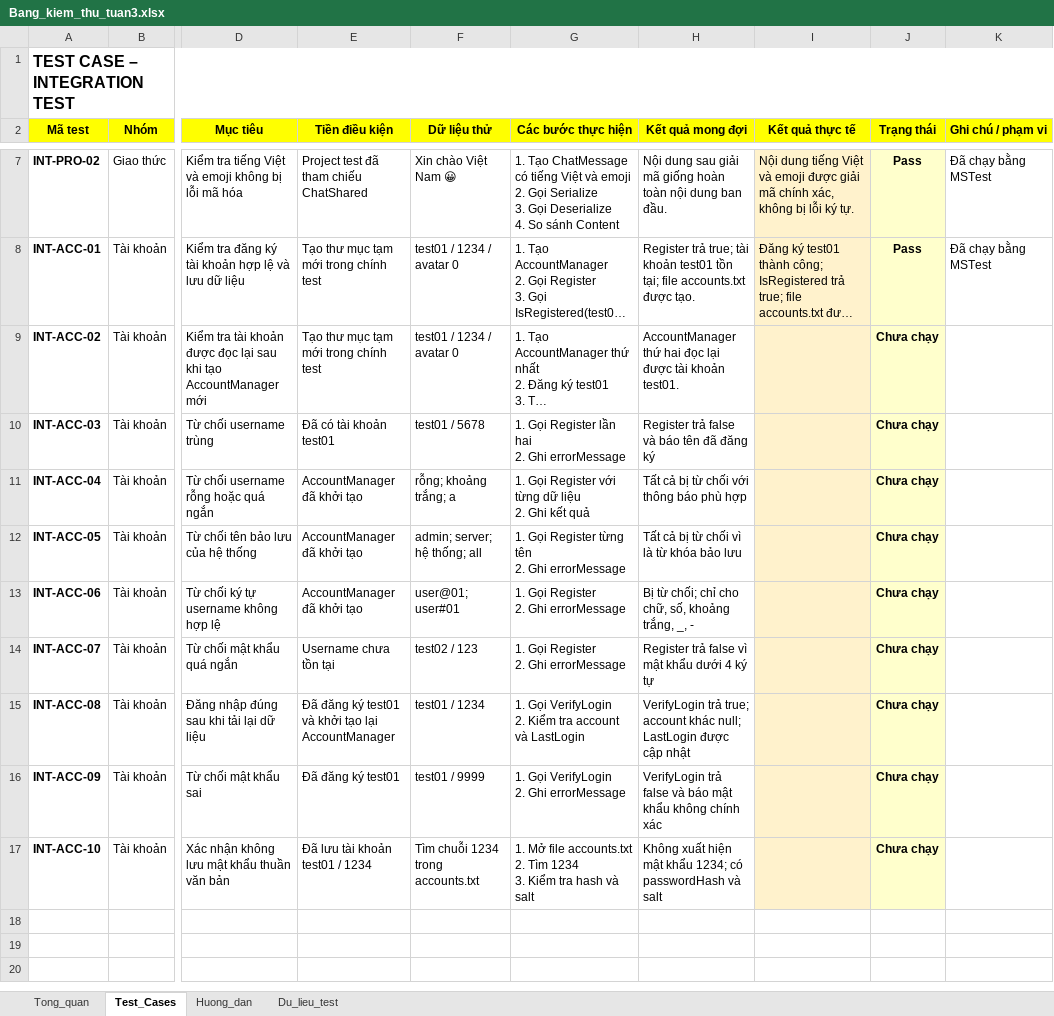
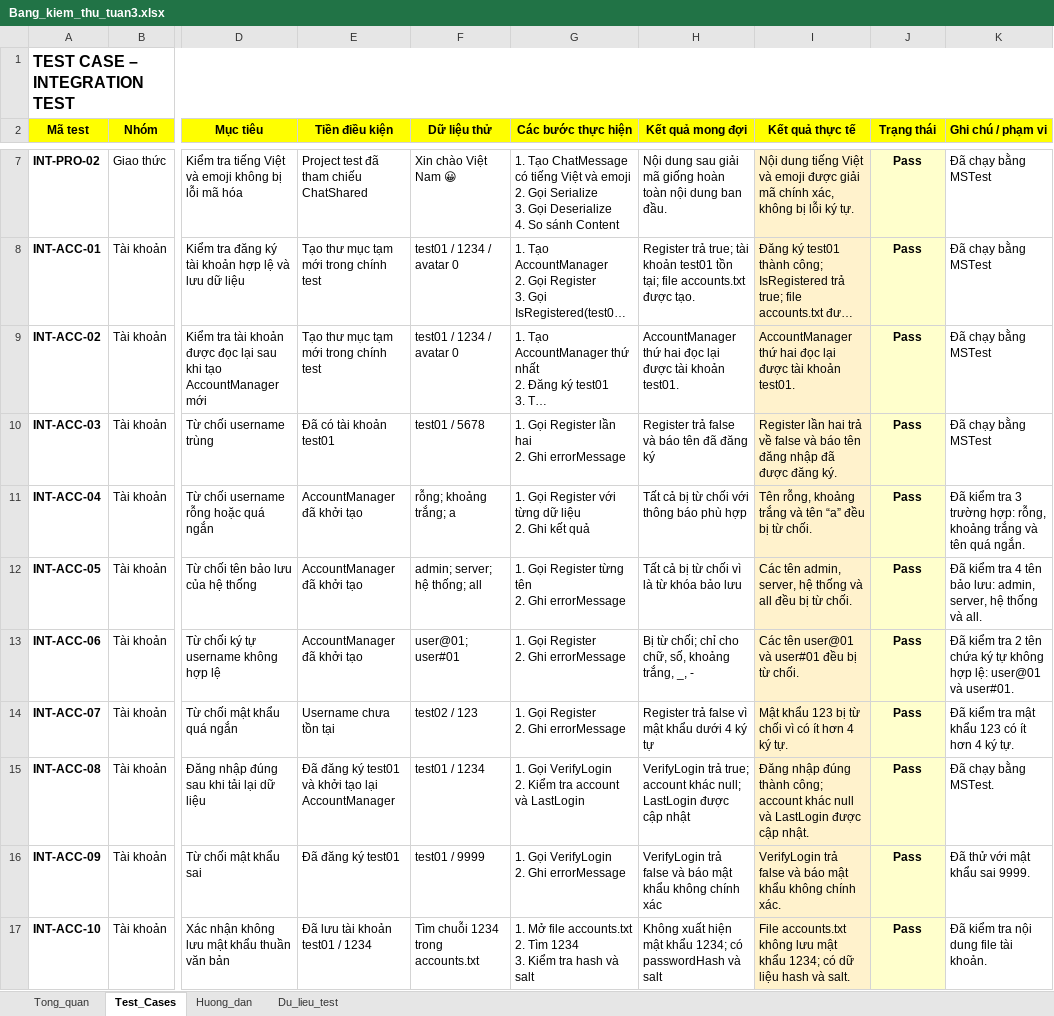
Before and after one commit to thvyao/Network-Chat-App, an Excel workbook: Extra/Bang_kiem_thu_tuan3.xlsx, sheet Test_Cases, drawn as a sheet; only a part is shown, gaps mark what is left out; long unchanged cells end in …; values as stored, in another font and other column widths than the file's, no borders; conditional formats not drawn; the diff names each change by its address in the sheet, - before the commit and + after, or states it on an @@ line.

Commit message:
cập nhật kiểm thử tích hợp tài khoản INT-ACC-02 đến INT-ACC-10

```diff
--- a/Extra/Bang_kiem_thu_tuan3.xlsx (sheet Test_Cases)
+++ b/Extra/Bang_kiem_thu_tuan3.xlsx (sheet Test_Cases)
-I9 (Kết quả thực tế): (empty)
+I9 (Kết quả thực tế): AccountManager thứ hai đọc lại được tài khoản test01.
-J9:J17 (Trạng thái): Chưa chạy
+J9:J17 (Trạng thái): Pass
-K9:K10 (Ghi chú / phạm vi): (empty)
+K9:K10 (Ghi chú / phạm vi): Đã chạy bằng MSTest
-I10 (Kết quả thực tế): (empty)
+I10 (Kết quả thực tế): Register lần hai trả về false và báo tên đăng nhập đã được đăng ký.
-I11 (Kết quả thực tế): (empty)
+I11 (Kết quả thực tế): Tên rỗng, khoảng trắng và tên “a” đều bị từ chối.
-K11 (Ghi chú / phạm vi): (empty)
+K11 (Ghi chú / phạm vi): Đã kiểm tra 3 trường hợp: rỗng, khoảng trắng và tên quá ngắn.
-I12 (Kết quả thực tế): (empty)
+I12 (Kết quả thực tế): Các tên admin, server, hệ thống và all đều bị từ chối.
-K12 (Ghi chú / phạm vi): (empty)
+K12 (Ghi chú / phạm vi): Đã kiểm tra 4 tên bảo lưu: admin, server, hệ thống và all.
-I13 (Kết quả thực tế): (empty)
+I13 (Kết quả thực tế): Các tên user@01 và user#01 đều bị từ chối.
-K13 (Ghi chú / phạm vi): (empty)
+K13 (Ghi chú / phạm vi): Đã kiểm tra 2 tên chứa ký tự không hợp lệ: user@01 và user#01.
-I14 (Kết quả thực tế): (empty)
+I14 (Kết quả thực tế): Mật khẩu 123 bị từ chối vì có ít hơn 4 ký tự.
-K14 (Ghi chú / phạm vi): (empty)
+K14 (Ghi chú / phạm vi): Đã kiểm tra mật khẩu 123 có ít hơn 4 ký tự.
-I15 (Kết quả thực tế): (empty)
+I15 (Kết quả thực tế): Đăng nhập đúng thành công; account khác null và LastLogin được cập nhật.
-K15 (Ghi chú / phạm vi): (empty)
+K15 (Ghi chú / phạm vi): Đã chạy bằng MSTest.
-I16 (Kết quả thực tế): (empty)
+I16 (Kết quả thực tế): VerifyLogin trả false và báo mật khẩu không chính xác.
-K16 (Ghi chú / phạm vi): (empty)
+K16 (Ghi chú / phạm vi): Đã thử với mật khẩu sai 9999.
-I17 (Kết quả thực tế): (empty)
+I17 (Kết quả thực tế): File accounts.txt không lưu mật khẩu 1234; có dữ liệu hash và salt.
-K17 (Ghi chú / phạm vi): (empty)
+K17 (Ghi chú / phạm vi): Đã kiểm tra nội dung file tài khoản.
```
Also changed, not shown: sheet Huong_dan, sheet Tong_quan, sheet Du_lieu_test, 10 other files.
